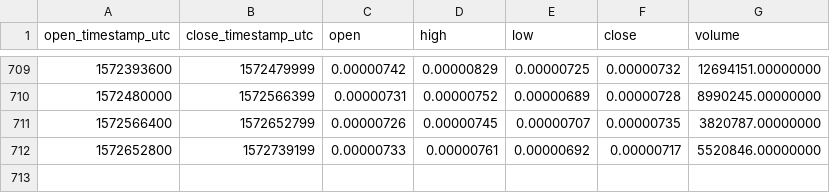
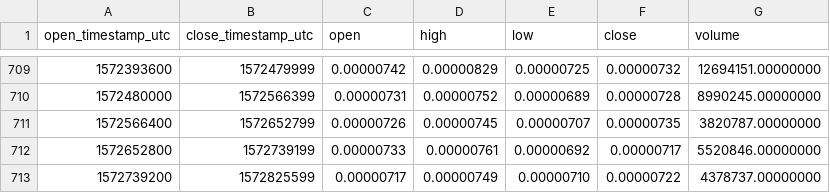
Before and after one commit to cryptobigbro/binance-TNTBTC, a CSV file: binance-TNTBTC-1d.csv, drawn as a sheet; only a part is shown, gaps mark what is left out.

Commit message:
Update OHLCV data.

```diff
--- a/binance-TNTBTC-1d.csv
+++ b/binance-TNTBTC-1d.csv
@@ -712 +712,2 @@ open_timestamp_utc,close_timestamp_utc,open,high,low,close,volume
 1572652800,1572739199,0.00000733,0.00000761,0.00000692,0.00000717,5520846.00000000
+1572739200,1572825599,0.00000717,0.00000749,0.00000710,0.00000722,4378737.00000000
```
Also changed, not shown: 1 other file.
